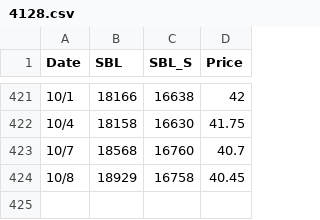
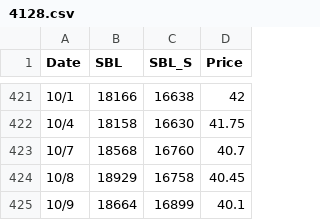
Before and after one commit to Katsudon3128/Katsudon3128.github.io, a CSV file: plog/public/chart/data/4128.csv, drawn as a sheet; only a part is shown, gaps mark what is left out.

```diff
--- a/plog/public/chart/data/4128.csv
+++ b/plog/public/chart/data/4128.csv
@@ -424 +424,2 @@
 10/8,18929,16758,40.45
+10/9,18664,16899,40.1
```
Also changed, not shown: plog/public/chart/data/4743.csv, plog/public/chart/data/8996.csv.
